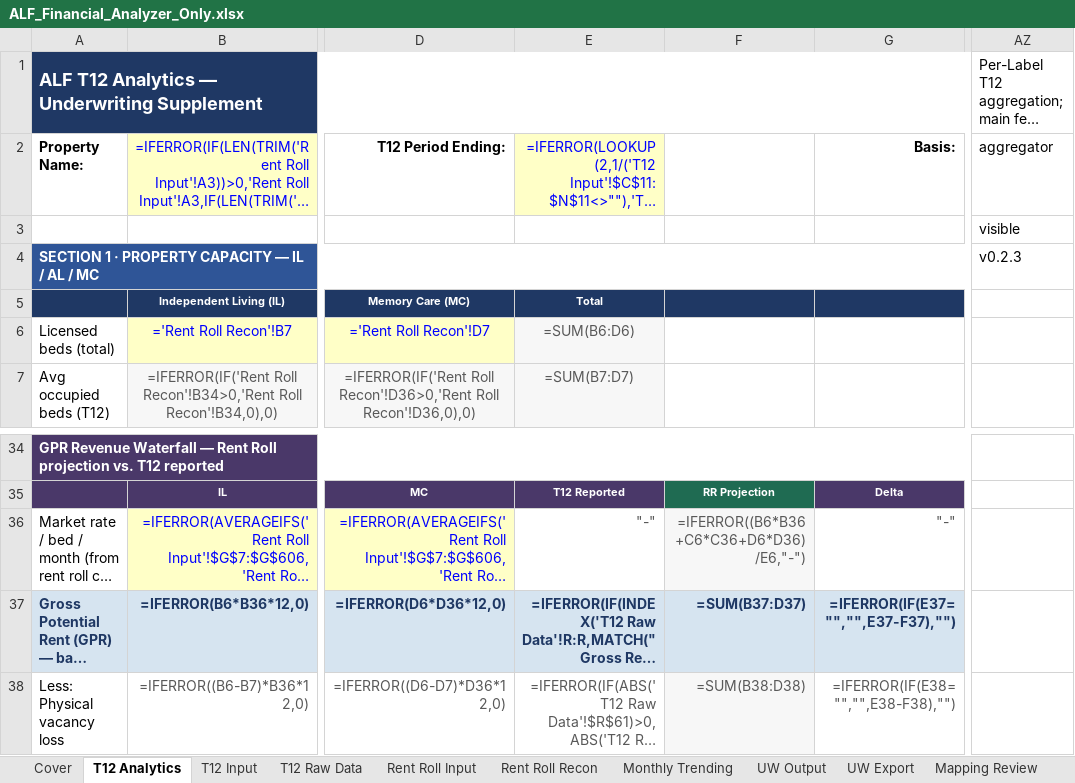
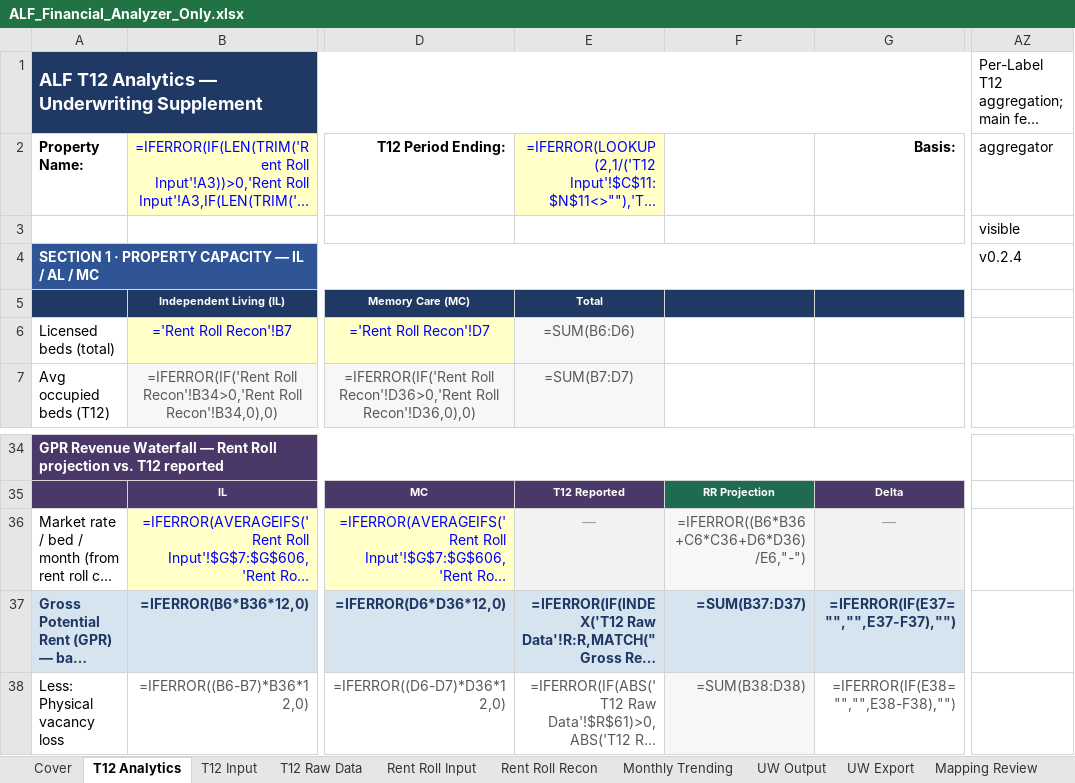
Before and after one commit to ErikJ-Stack/rent-roll-normalizer, an Excel workbook: ALF_Financial_Analyzer_Only.xlsx, sheet T12 Analytics, drawn as a sheet; only a part is shown, gaps mark what is left out; long unchanged cells end in …; values as stored, in another font and other column widths than the file's, no borders; formulas without a stored value are shown as written; charts and pictures not drawn; the diff names each change by its address in the sheet, - before the commit and + after, or states it on an @@ line.

```diff
--- a/ALF_Financial_Analyzer_Only.xlsx (sheet T12 Analytics)
+++ b/ALF_Financial_Analyzer_Only.xlsx (sheet T12 Analytics)
-AZ4: v0.2.3
+AZ4: v0.2.4
-E36: "-"
+E36: —
@@ E36 fill: none → #F2F2F2, text colour: #595959 → #A0A0A0, alignment: right → center @@
-G36: "-"
+G36: —
@@ G36 fill: none → #F2F2F2, text colour: #595959 → #A0A0A0, alignment: right → center @@
```
Also changed, not shown: sheet UW Output, sheet Rent Roll Recon, sheet Cover, sheet Rent Roll Input, sheet Mapping Review, sheet UW Export, 4 more sheets, 6 other files.
